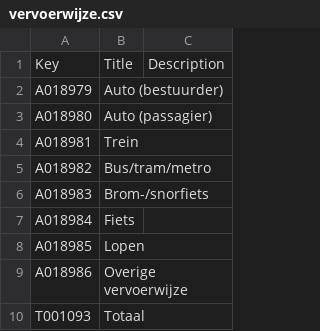
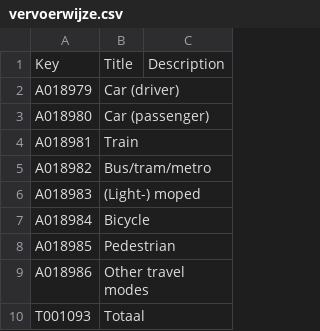
Before and after one commit to kirstenmaas/travel_behaviour_data, a CSV file: vervoerwijze.csv, drawn as a sheet.

```diff
--- a/vervoerwijze.csv
+++ b/vervoerwijze.csv
@@ -1,10 +1,10 @@
 Key;Title;Description
-"A018979";"Auto (bestuurder)";""
-"A018980";"Auto (passagier)";""
-"A018981";"Trein";""
+"A018979";"Car (driver)";""
+"A018980";"Car (passenger)";""
+"A018981";"Train";""
 "A018982";"Bus/tram/metro";""
-"A018983";"Brom-/snorfiets";""
-"A018984";"Fiets";""
-"A018985";"Lopen";""
-"A018986";"Overige vervoerwijze";
+"A018983";"(Light-) moped";""
+"A018984";"Bicycle";""
+"A018985";"Pedestrian";""
+"A018986";"Other travel modes";
 "T001093";"Totaal";""
```
Also changed, not shown: regio.csv, reismotief.csv, 1 other file.
